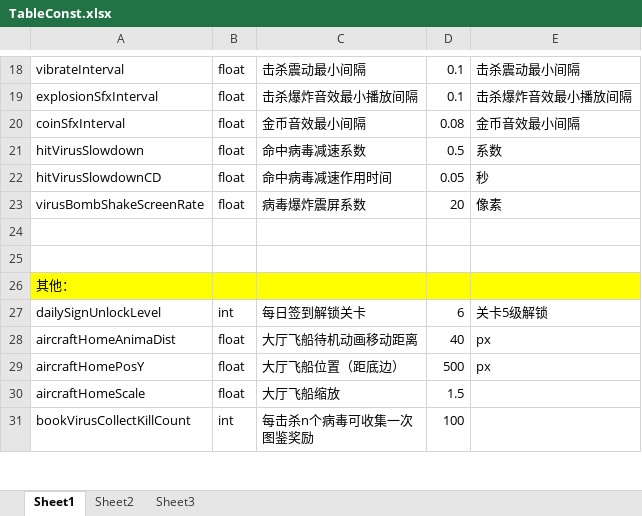
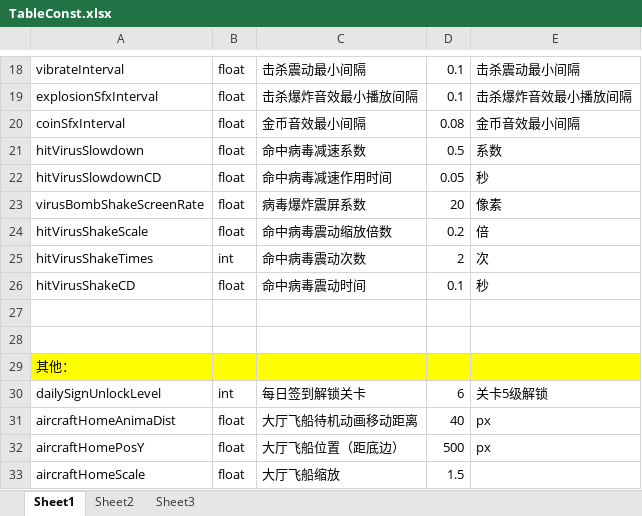
Before and after one commit to psygames/DestroyViruses, an Excel workbook: DestroyViruses/Assets/Tables/TableConst.xlsx, sheet Sheet1, drawn as a sheet; only a part is shown, gaps mark what is left out; the shorter side is filled out with more unchanged rows; values as stored, in another font and other column widths than the file's, no borders; the diff names each change by its address in the sheet, - before the commit and + after, or states it on an @@ line.

```diff
--- a/DestroyViruses/Assets/Tables/TableConst.xlsx (sheet Sheet1)
+++ b/DestroyViruses/Assets/Tables/TableConst.xlsx (sheet Sheet1)
+row 24: hitVirusShakeScale | float | 命中病毒震动缩放倍数 | 0.2 | 倍
+row 25: hitVirusShakeTimes | int | 命中病毒震动次数 | 2 | 次
+row 26: hitVirusShakeCD | float | 命中病毒震动时间 | 0.1 | 秒
```
Also changed, not shown: 3 other files.
